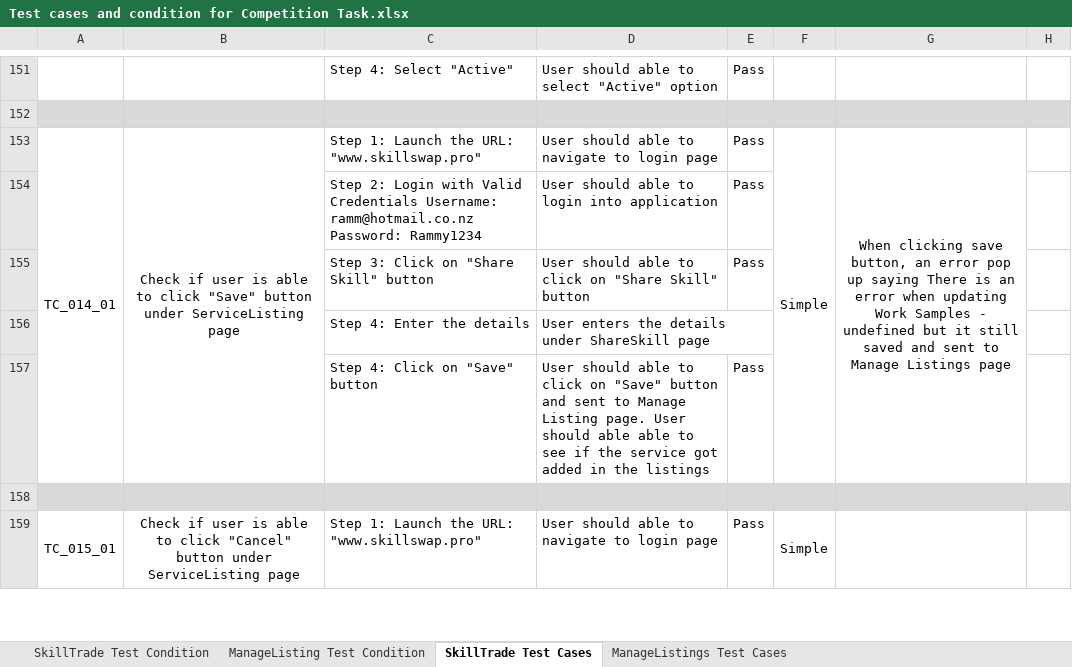
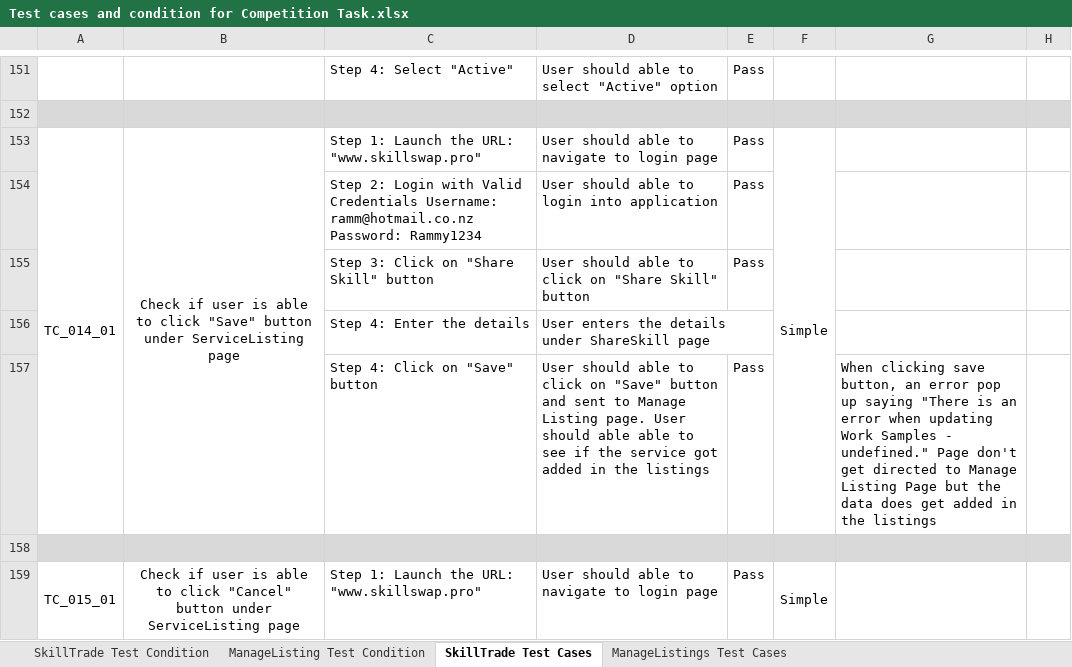
Before and after one commit to RameezIsmail/MarsFramework, an Excel workbook: Test cases and condition for Competition Task.xlsx, sheet SkillTrade Test Cases, drawn as a sheet; only a part is shown, gaps mark what is left out; values as stored, in another font and other column widths than the file's, no borders; the diff names each change by its address in the sheet, - before the commit and + after, or states it on an @@ line.

```diff
--- a/Test cases and condition for Competition Task.xlsx (sheet SkillTrade Test Cases)
+++ b/Test cases and condition for Competition Task.xlsx (sheet SkillTrade Test Cases)
-G153: When clicking save button, an error pop up saying There is an error when updating Work Samples - undefined but it still saved and sent to Manage Listings page
+G153: (empty)
-G153:G157 merged
-G157: (empty)
+G157: When clicking save button, an error pop up saying "There is an error when updating Work Samples - undefined." Page don't get directed to Manage Listing Page but the data does get added in the listings
```
Also changed, not shown: 8 other files.
